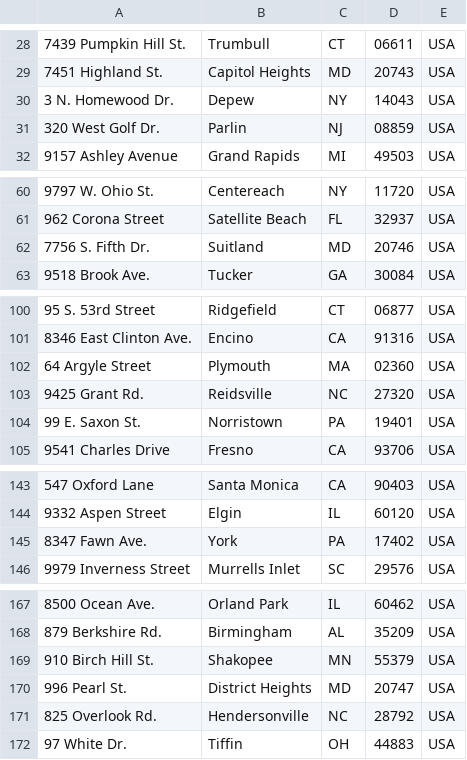
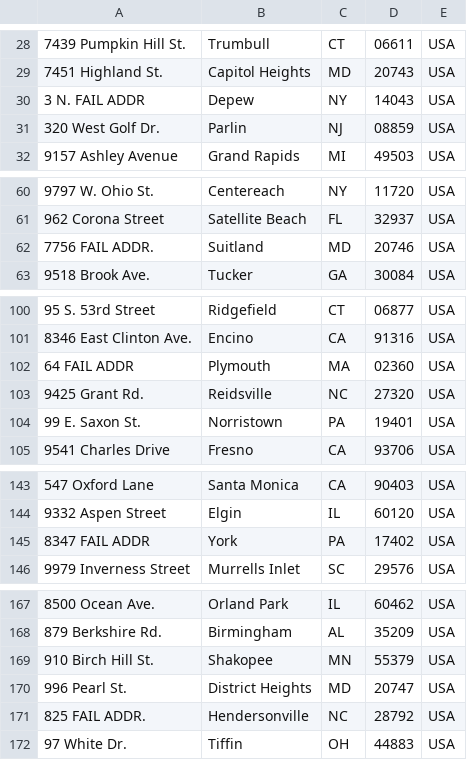
Before and after one commit to sparameswaran/airway-shipment-orchestrator, a CSV file: testing/200-addresses.csv, drawn as a sheet; only a part is shown, gaps mark what is left out.

```diff
--- a/testing/200-addresses.csv
+++ b/testing/200-addresses.csv
@@ -29,3 +29,3 @@
 7451 Highland St., Capitol Heights, MD, 20743, USA
-3 N. Homewood Dr., Depew, NY, 14043, USA
+3 N. FAIL ADDR, Depew, NY, 14043, USA
 320 West Golf Dr., Parlin, NJ, 08859, USA
@@ -61,3 +61,3 @@
 962 Corona Street, Satellite Beach, FL, 32937, USA
-7756 S. Fifth Dr., Suitland, MD, 20746, USA
+7756 FAIL ADDR., Suitland, MD, 20746, USA
 9518 Brook Ave., Tucker, GA, 30084, USA
@@ -101,3 +101,3 @@
 8346 East Clinton Ave., Encino, CA, 91316, USA
-64 Argyle Street, Plymouth, MA, 02360, USA
+64 FAIL ADDR, Plymouth, MA, 02360, USA
 9425 Grant Rd., Reidsville, NC, 27320, USA
@@ -144,3 +144,3 @@
 9332 Aspen Street, Elgin, IL, 60120, USA
-8347 Fawn Ave., York, PA, 17402, USA
+8347 FAIL ADDR, York, PA, 17402, USA
 9979 Inverness Street, Murrells Inlet, SC, 29576, USA
@@ -170,3 +170,3 @@
 996 Pearl St., District Heights, MD, 20747, USA
-825 Overlook Rd., Hendersonville, NC, 28792, USA
+825 FAIL ADDR., Hendersonville, NC, 28792, USA
 97 White Dr., Tiffin, OH, 44883, USA
```
Also changed, not shown: 5 other files.
